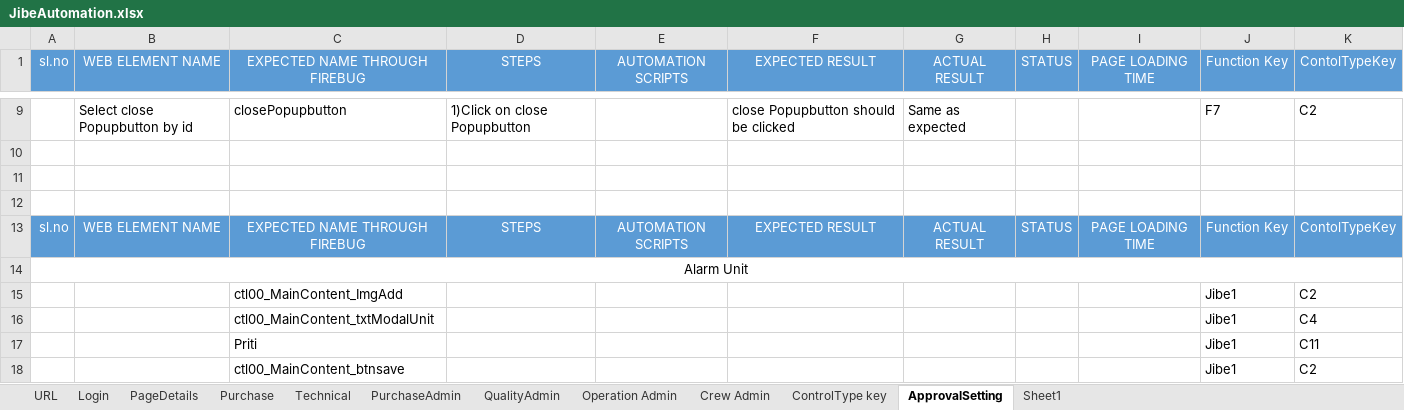
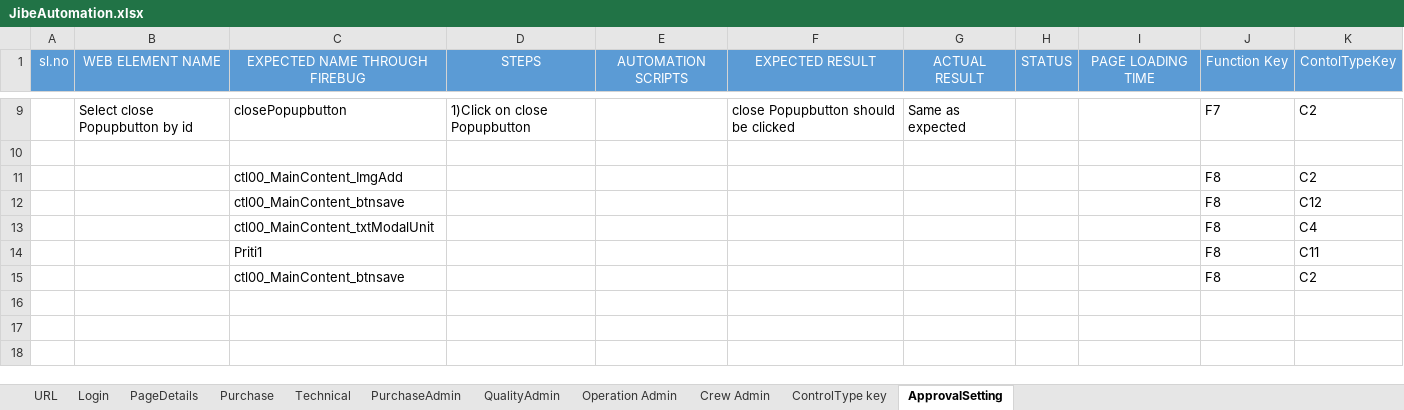
Before and after one commit to PritiGGaikar/Jibe-Functional-Test, an Excel workbook: Excel/JibeAutomation.xlsx, sheet ApprovalSetting, drawn as a sheet; only a part is shown, gaps mark what is left out; values as stored, in another font and other column widths than the file's, no borders; removed rows and columns are numbered as before the commit, all else as after; the diff names each change by its address in the sheet, - before the commit and + after, or states it on an @@ line.

```diff
--- a/Excel/JibeAutomation.xlsx (sheet ApprovalSetting)
+++ b/Excel/JibeAutomation.xlsx (sheet ApprovalSetting)
-sheet tab: Sheet1
-row 11: (empty)
-row 12: (empty)
-row 13: sl.no | WEB ELEMENT NAME | EXPECTED NAME THROUGH FIREBUG | STEPS | AUTOMATION SCRIPTS | EXPECTED RESULT | ACTUAL RESULT | STATUS | PAGE LOADING TIME | Function Key | ContolTypeKey
-row 14: Alarm Unit
-J11 (Function Key): Jibe1
+J11 (Function Key): F8
+row 12:  |  | ctl00_MainContent_btnsave |  |  |  |  |  |  | F8 | C12
-J13:J15 (Function Key): Jibe1
+J13:J15 (Function Key): F8
-C14 (EXPECTED NAME THROUGH FIREBUG): Priti
+C14 (EXPECTED NAME THROUGH FIREBUG): Priti1
```
Also changed, not shown: sheet ControlType key, sheet URL, sheet Login, 21 other files.
